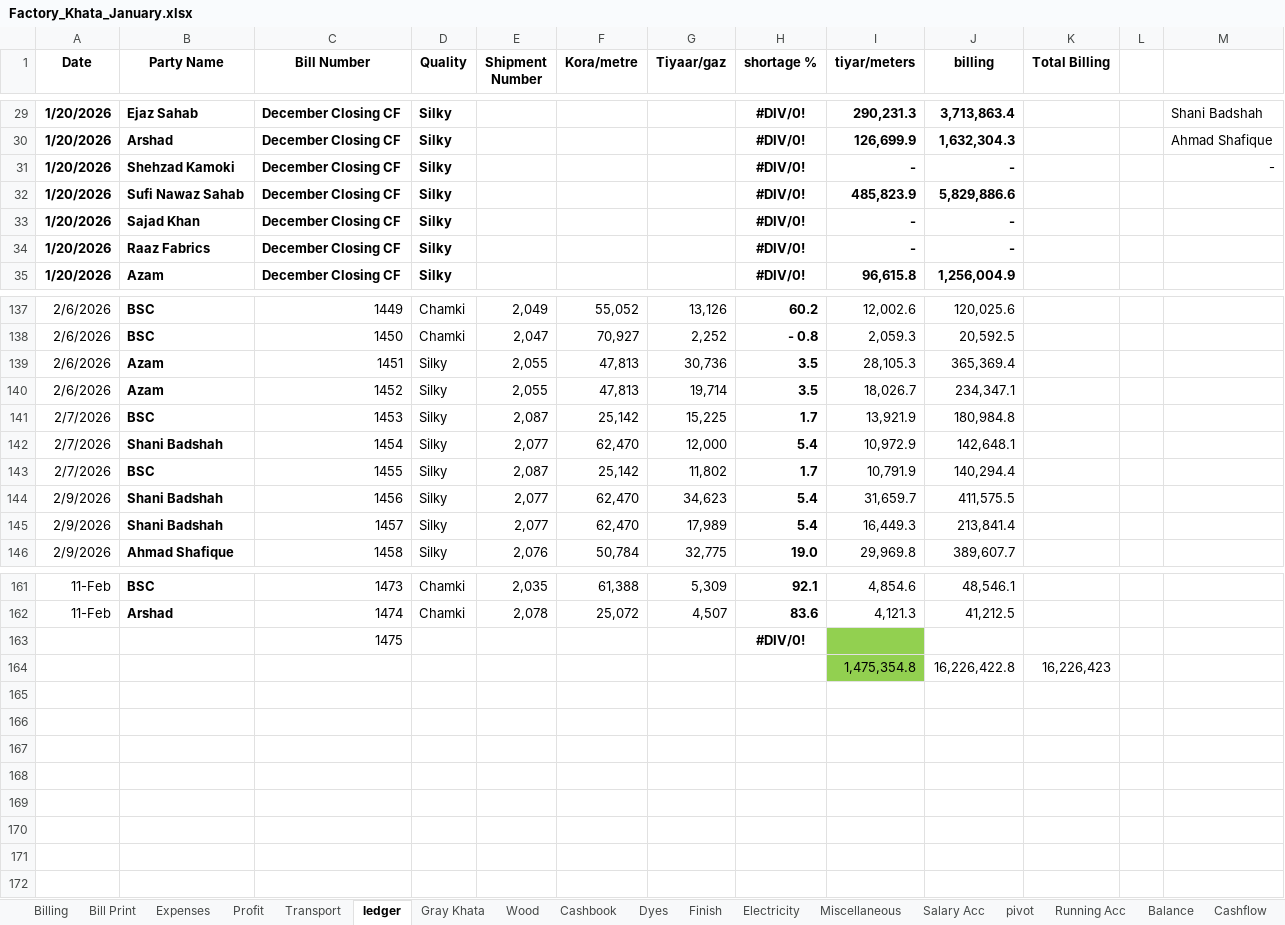
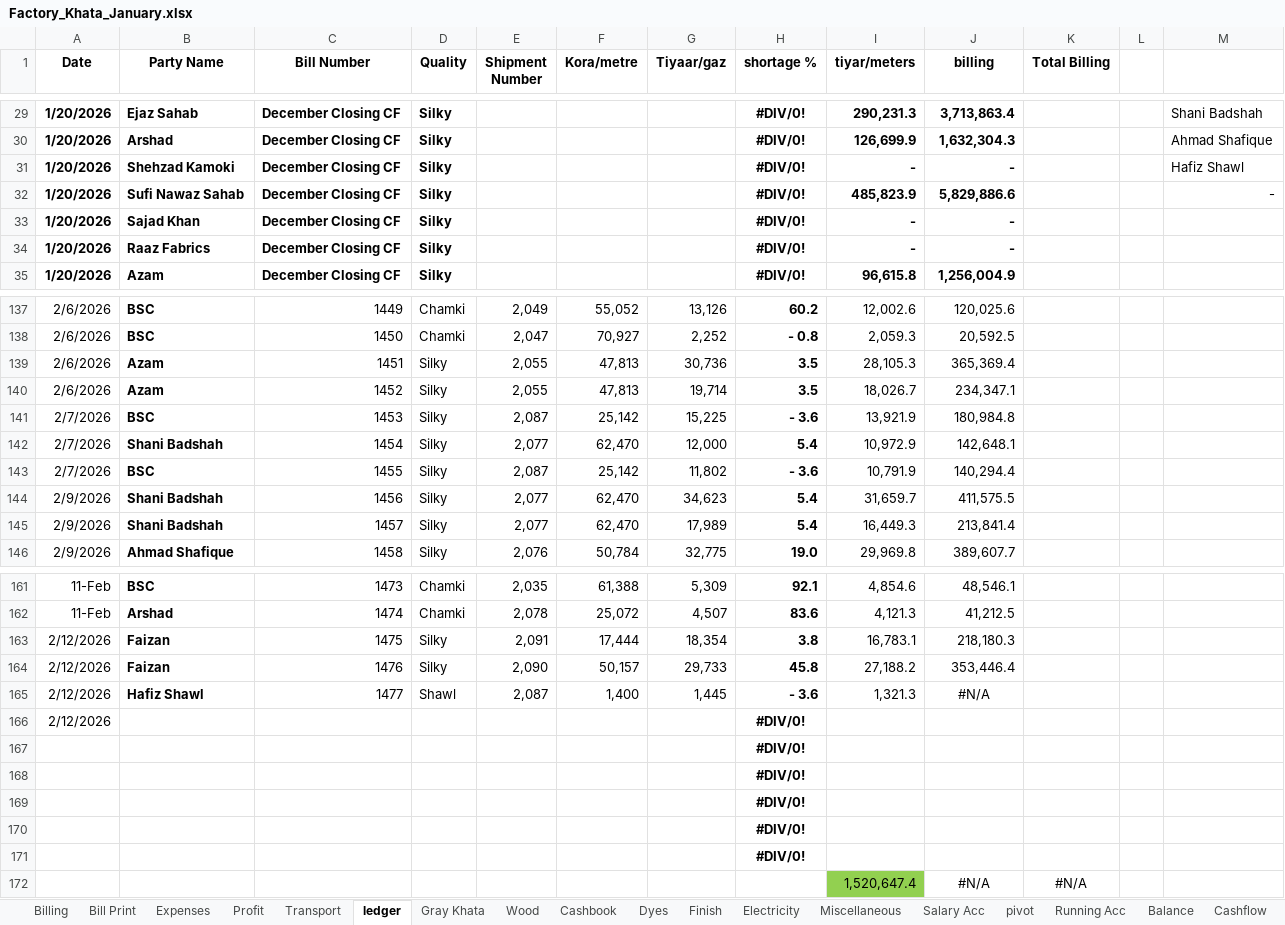
Before and after one commit to omerrazzaq4/AlHamd_Jan, an Excel workbook: Factory_Khata_January.xlsx, sheet ledger, drawn as a sheet; only a part is shown, gaps mark what is left out; values as stored, in another font and other column widths than the file's, no borders; charts and pictures and conditional formats and table styles not drawn; removed rows and columns are numbered as before the commit, all else as after; the diff names each change by its address in the sheet, - before the commit and + after, or states it on an @@ line.

```diff
--- a/Factory_Khata_January.xlsx (sheet ledger)
+++ b/Factory_Khata_January.xlsx (sheet ledger)
-M31: -
+M31: Hafiz Shawl
-M32: (empty)
+M32: -
-H141 (shortage %): 1.7
+H141 (shortage %): - 3.6
-H143 (shortage %): 1.7
+H143 (shortage %): - 3.6
-row 163:  |  | 1475 |  |  |  |  | #DIV/0!
-row 164:  |  |  |  |  |  |  |  | 1,475,354.8 | 16,226,422.8 | 16,226,423
+row 163: 2/12/2026 | Faizan | 1475 | Silky | 2,091 | 17,444 | 18,354 | 3.8 | 16,783.1 | 218,180.3
+row 164: 2/12/2026 | Faizan | 1476 | Silky | 2,090 | 50,157 | 29,733 | 45.8 | 27,188.2 | 353,446.4
+row 165: 2/12/2026 | Hafiz Shawl | 1477 | Shawl | 2,087 | 1,400 | 1,445 | - 3.6 | 1,321.3 | #N/A
+row 166: 2/12/2026 |  |  |  |  |  |  | #DIV/0!
+row 167:  |  |  |  |  |  |  | #DIV/0!
+row 168:  |  |  |  |  |  |  | #DIV/0!
+row 169:  |  |  |  |  |  |  | #DIV/0!
+row 170:  |  |  |  |  |  |  | #DIV/0!
+row 171:  |  |  |  |  |  |  | #DIV/0!
+row 172:  |  |  |  |  |  |  |  | 1,520,647.4 | #N/A | #N/A
```
Also changed, not shown: sheet Cashbook, sheet Billing, sheet pivot, sheet Balance, sheet Expenses, sheet Profit, 2 more sheets, formulas that keep their value, charts or pictures.
